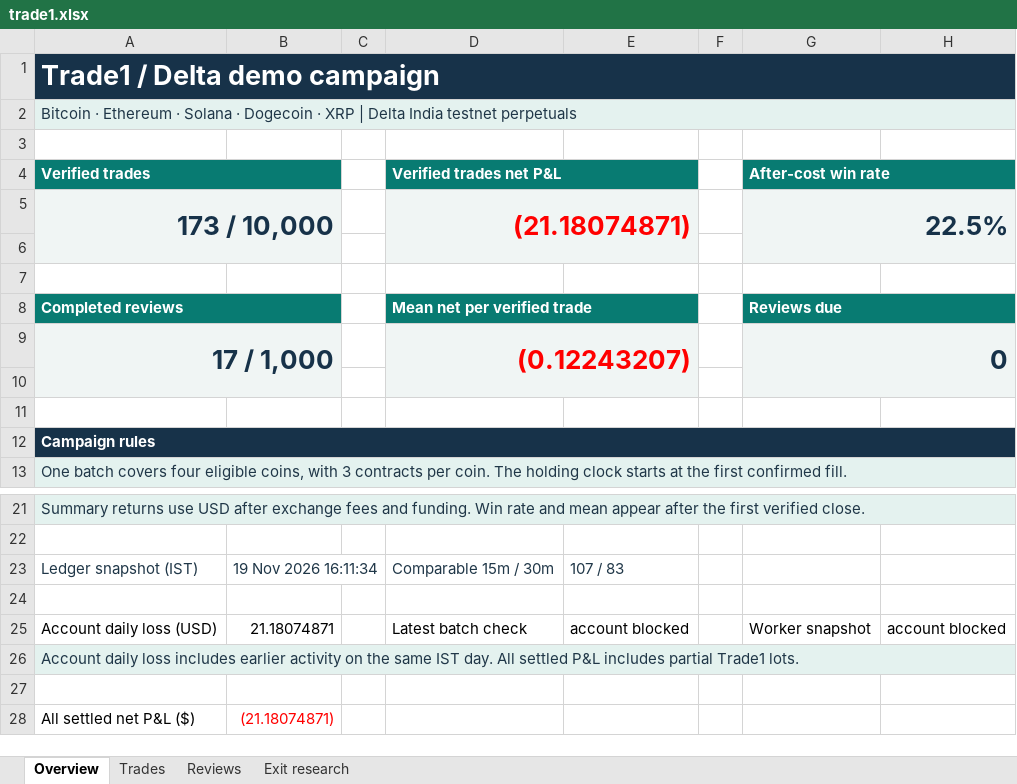
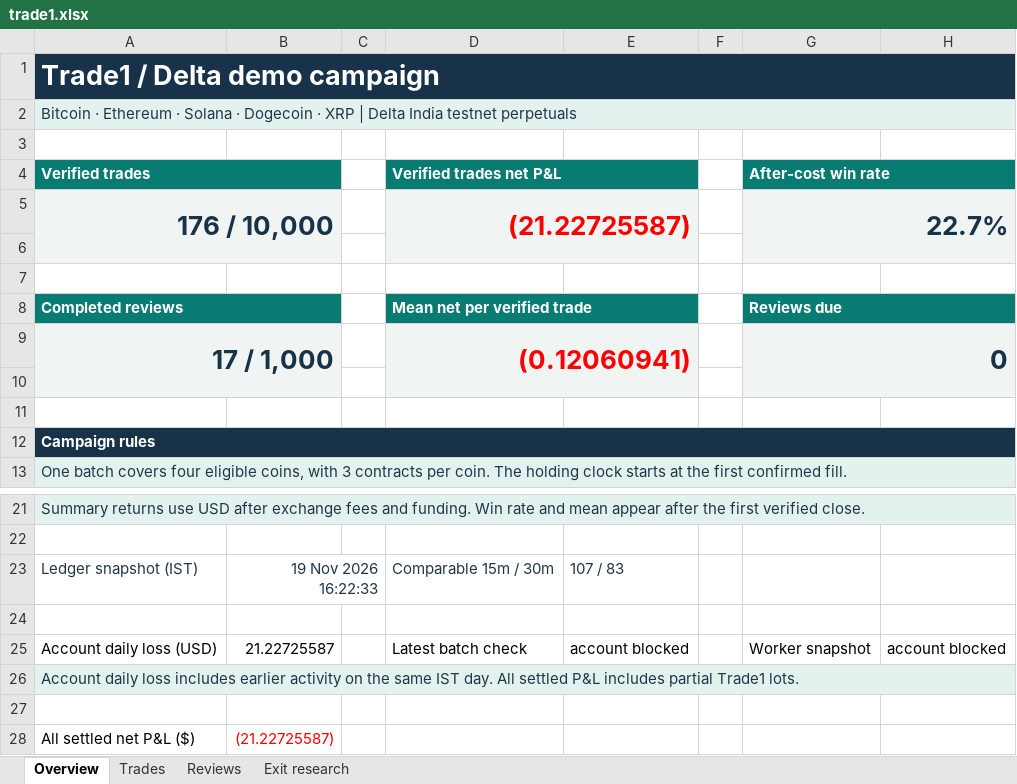
Before and after one commit to prarit0097/trading18nov, an Excel workbook: crypto-trader-skills/outputs/01a1df70-6789-76b0-9431-f0c905a7987a/trade1.xlsx, sheet Overview, drawn as a sheet; only a part is shown, gaps mark what is left out; values as stored, in another font and other column widths than the file's, no borders; removed rows and columns are numbered as before the commit, all else as after; the diff names each change by its address in the sheet, - before the commit and + after, or states it on an @@ line.

Commit message:
Checkpoint 176 Trade 1 closes and deadline phase evidence

```diff
--- a/crypto-trader-skills/outputs/01a1df70-6789-76b0-9431-f0c905a7987a/trade1.xlsx (sheet Overview)
+++ b/crypto-trader-skills/outputs/01a1df70-6789-76b0-9431-f0c905a7987a/trade1.xlsx (sheet Overview)
-row 5: 173 / 10,000 |  |  | (21.18074871) |  |  | 22.5%
+row 5: 176 / 10,000 |  |  | (21.22725587) |  |  | 22.7%
-D9 (Verified trades net P&L): (0.12243207)
+D9 (Verified trades net P&L): (0.12060941)
-B23: 19 Nov 2026 16:11:34
+B23: 19 Nov 2026 16:22:33
-B25: 21.18074871
+B25: 21.22725587
-B28: (21.18074871)
+B28: (21.22725587)
```
Also changed, not shown: sheet Trades, sheet Exit research, formulas that keep their value, 3 other files.
